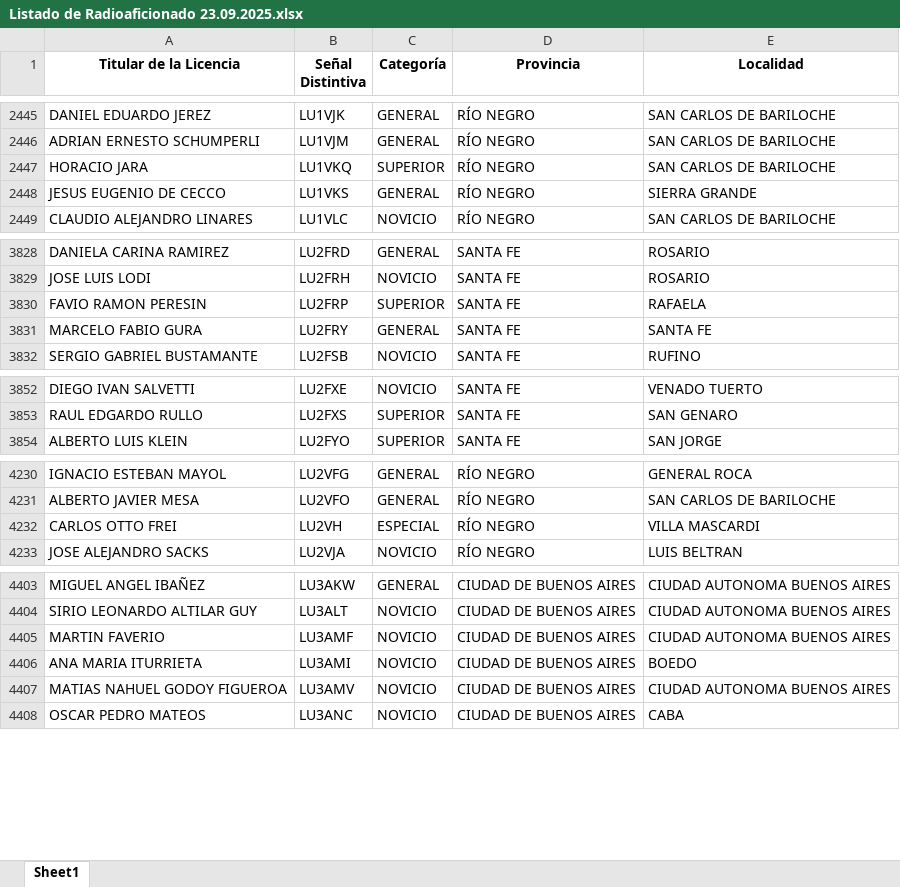
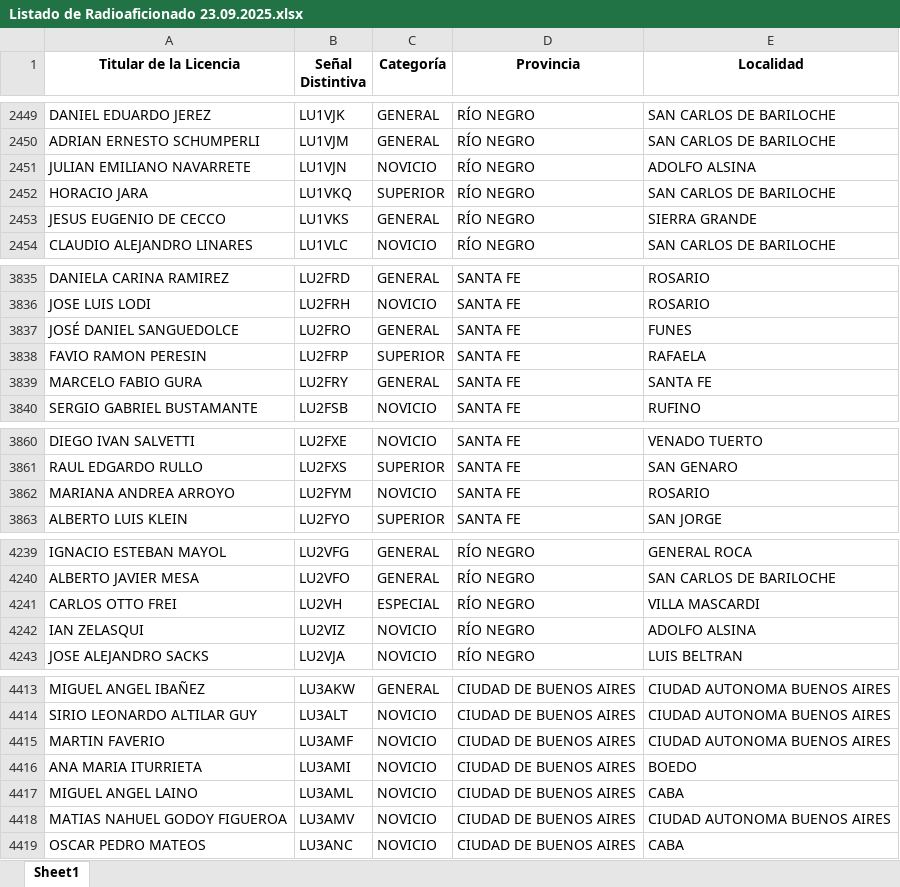
Before and after one commit to rimoliga/buscador_de_sd, an Excel workbook: data/Listado de Radioaficionado 23.09.2025.xlsx, sheet Sheet1, drawn as a sheet; only a part is shown, gaps mark what is left out; values as stored, in another font and other column widths than the file's, no borders; the diff covers the shown part only; the diff names each change by its address in the sheet, - before the commit and + after, or states it on an @@ line.

```diff
--- a/data/Listado de Radioaficionado 23.09.2025.xlsx (sheet Sheet1)
+++ b/data/Listado de Radioaficionado 23.09.2025.xlsx (sheet Sheet1)
+row 2451: JULIAN EMILIANO NAVARRETE | LU1VJN | NOVICIO | RÍO NEGRO | ADOLFO ALSINA
+row 3837: JOSÉ DANIEL SANGUEDOLCE | LU2FRO | GENERAL | SANTA FE | FUNES
+row 3862: MARIANA ANDREA ARROYO | LU2FYM | NOVICIO | SANTA FE | ROSARIO
+row 4242: IAN ZELASQUI | LU2VIZ | NOVICIO | RÍO NEGRO | ADOLFO ALSINA
+row 4417: MIGUEL ANGEL LAINO | LU3AML | NOVICIO | CIUDAD DE BUENOS AIRES | CABA
```
Also changed, not shown: 37 added rows, 1 removed row, 3 moved rows and 2 edited cells elsewhere in this sheet, 5 other files.
